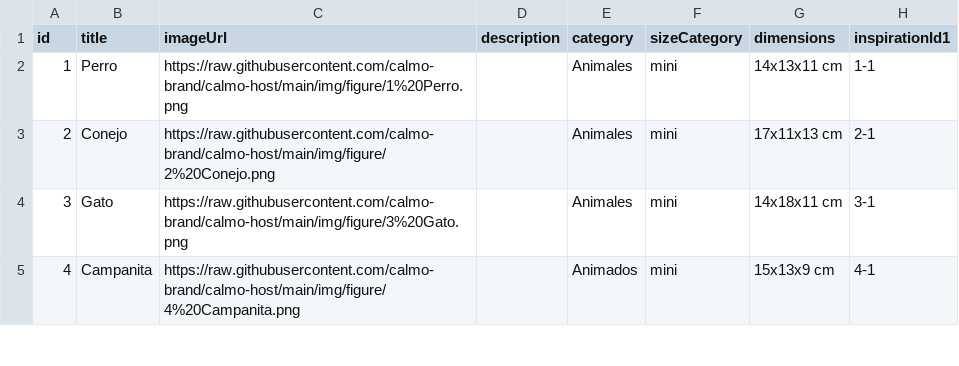
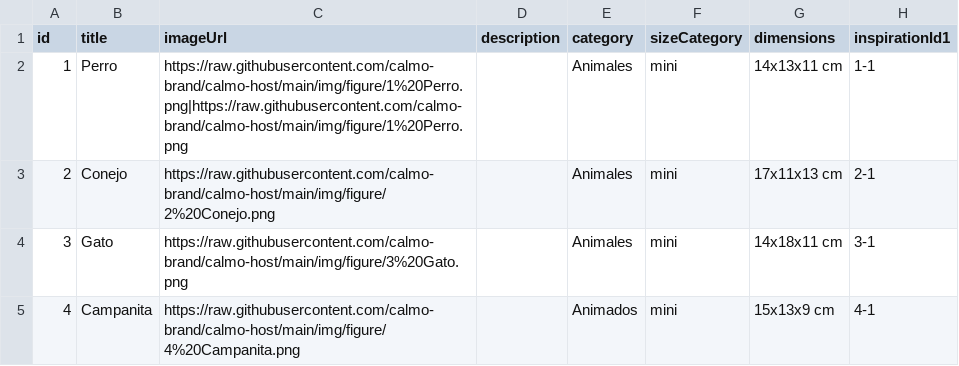
Before and after one commit to calmo-brand/calmo-host, a CSV file: catalog/figures/data.csv, drawn as a sheet; only a part is shown; the diff names each change by its address in the sheet, - before the commit and + after, or states it on an @@ line.

Commit message:
Update data.csv

```diff
--- a/catalog/figures/data.csv
+++ b/catalog/figures/data.csv
-C2 (imageUrl): https://raw.githubusercontent.com/calmo-brand/calmo-host/main/img/figure/1%20Perro.png
+C2 (imageUrl): https://raw.githubusercontent.com/calmo-brand/calmo-host/main/img/figure/1%20Perro.png|https://raw.githubusercontent.com/calmo-brand/calmo-host/main/img/figure/1%20Perro.png
```
